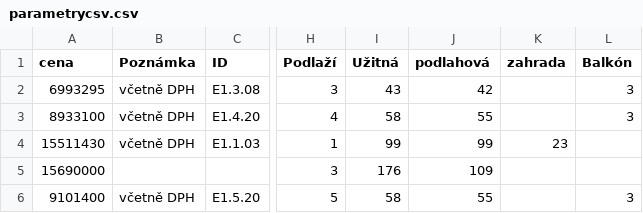
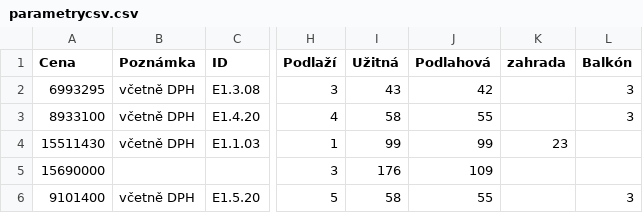
Before and after one commit to HonzaHalik/sws, a CSV file: parametrycsv.csv, drawn as a sheet; only a part is shown, gaps mark what is left out; the diff names each change by its address in the sheet, - before the commit and + after, or states it on an @@ line.

```diff
--- a/parametrycsv.csv
+++ b/parametrycsv.csv
-A1: cena
+A1: Cena
-J1: podlahová
+J1: Podlahová
```
Also changed, not shown: 13 other files.
